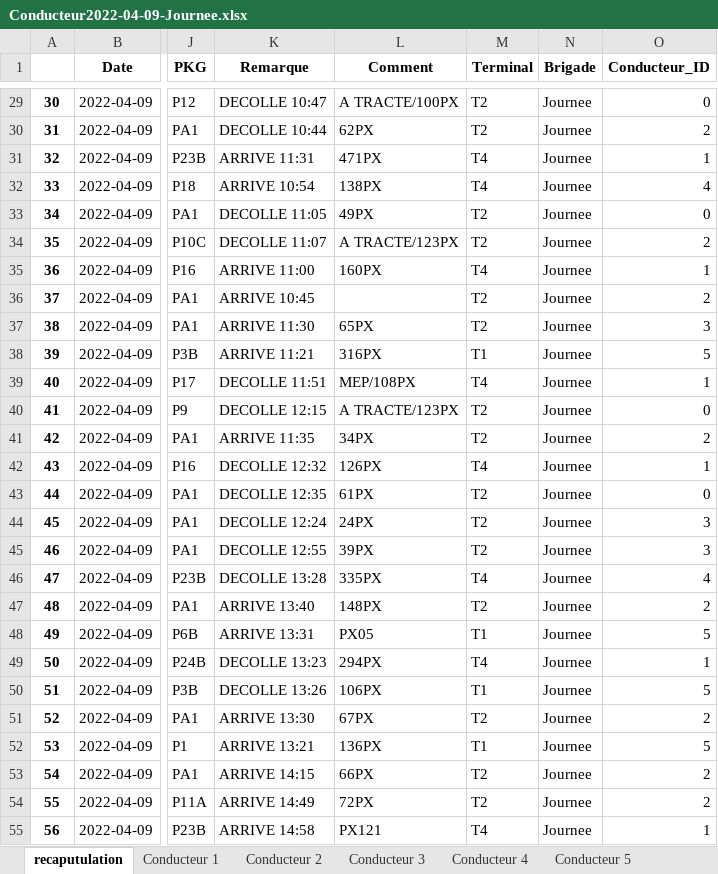
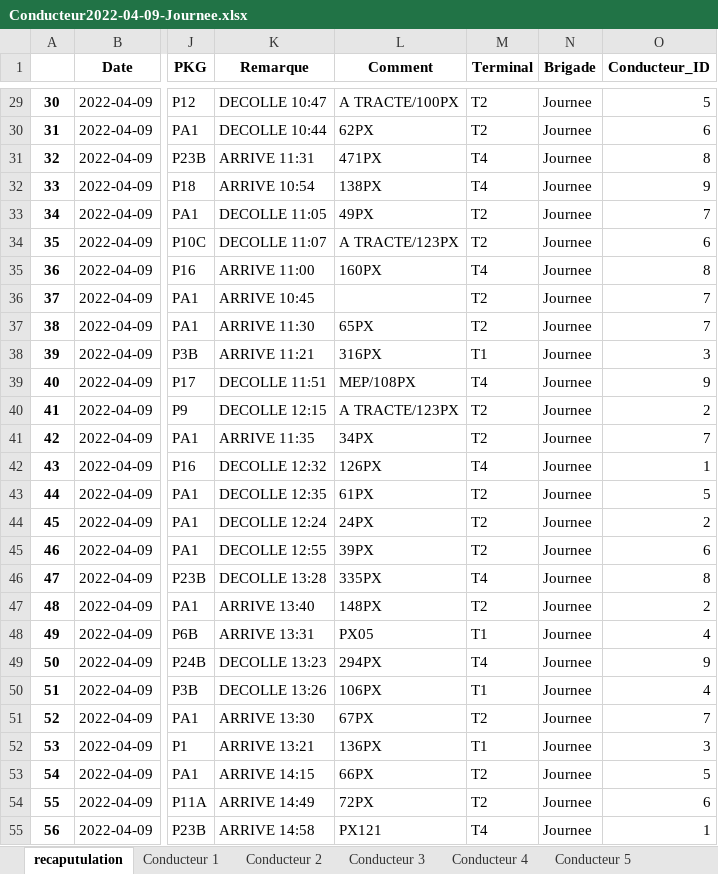
Before and after one commit to AM-2R/PFE, an Excel workbook: Conducteur2022-04-09-Journee.xlsx, sheet recaputulation, drawn as a sheet; only a part is shown, gaps mark what is left out; values as stored, in another font and other column widths than the file's, no borders; the diff covers the shown part only; the diff names each change by its address in the sheet, - before the commit and + after, or states it on an @@ line.

```diff
--- a/Conducteur2022-04-09-Journee.xlsx (sheet recaputulation)
+++ b/Conducteur2022-04-09-Journee.xlsx (sheet recaputulation)
-O29 (Conducteur_ID): 0
+O29 (Conducteur_ID): 5
-O30 (Conducteur_ID): 2
+O30 (Conducteur_ID): 6
-O31 (Conducteur_ID): 1
+O31 (Conducteur_ID): 8
-O32 (Conducteur_ID): 4
+O32 (Conducteur_ID): 9
-O33 (Conducteur_ID): 0
+O33 (Conducteur_ID): 7
-O34 (Conducteur_ID): 2
+O34 (Conducteur_ID): 6
-O35 (Conducteur_ID): 1
+O35 (Conducteur_ID): 8
-O36 (Conducteur_ID): 2
+O36 (Conducteur_ID): 7
-O37 (Conducteur_ID): 3
+O37 (Conducteur_ID): 7
-O38 (Conducteur_ID): 5
+O38 (Conducteur_ID): 3
-O39 (Conducteur_ID): 1
+O39 (Conducteur_ID): 9
-O40 (Conducteur_ID): 0
+O40 (Conducteur_ID): 2
-O41 (Conducteur_ID): 2
+O41 (Conducteur_ID): 7
-O43 (Conducteur_ID): 0
+O43 (Conducteur_ID): 5
-O44 (Conducteur_ID): 3
+O44 (Conducteur_ID): 2
-O45 (Conducteur_ID): 3
+O45 (Conducteur_ID): 6
-O46 (Conducteur_ID): 4
+O46 (Conducteur_ID): 8
-O48 (Conducteur_ID): 5
+O48 (Conducteur_ID): 4
-O49 (Conducteur_ID): 1
+O49 (Conducteur_ID): 9
-O50 (Conducteur_ID): 5
+O50 (Conducteur_ID): 4
-O51 (Conducteur_ID): 2
+O51 (Conducteur_ID): 7
-O52 (Conducteur_ID): 5
+O52 (Conducteur_ID): 3
-O53 (Conducteur_ID): 2
+O53 (Conducteur_ID): 5
-O54 (Conducteur_ID): 2
+O54 (Conducteur_ID): 6
```
Also changed, not shown: 56 edited cells elsewhere in this sheet, sheet Conducteur 4, sheet Conducteur 6, sheet Conducteur 1, sheet Conducteur 3, sheet Conducteur 5, sheet Conducteur 2, other sheet tabs, 12 other files.
